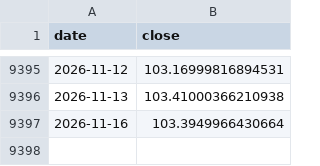
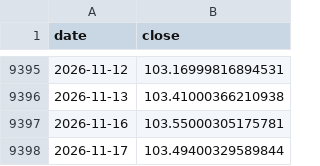
Before and after one commit to Jackpison/Market-Prism, a CSV file: data/macro/dxy.csv, drawn as a sheet; only a part is shown, gaps mark what is left out.

```diff
--- a/data/macro/dxy.csv
+++ b/data/macro/dxy.csv
@@ -9396,2 +9396,3 @@ date,close
 2026-11-13,103.41000366210938
-2026-11-16,103.3949966430664
+2026-11-16,103.55000305175781
+2026-11-17,103.49400329589844
```
Also changed, not shown: data/macro/copper.csv, data/macro/gold.csv, 39 other files.
